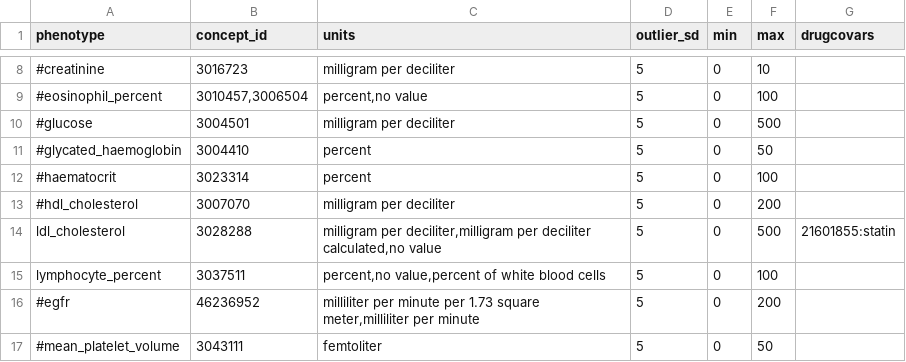
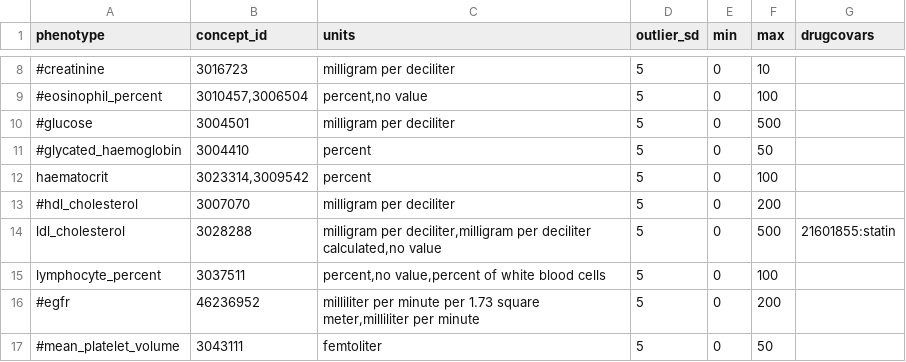
Before and after one commit to CAST-genomics/cast-workflows, a CSV file: gwas/aou/phenotype_preprocessing/quantitative_phenotypes.csv, drawn as a sheet; only a part is shown, gaps mark what is left out; the diff covers the shown part only; the diff names each change by its address in the sheet, - before the commit and + after, or states it on an @@ line.

Commit message:
update more phenotypes

```diff
--- a/gwas/aou/phenotype_preprocessing/quantitative_phenotypes.csv
+++ b/gwas/aou/phenotype_preprocessing/quantitative_phenotypes.csv
-A12 (phenotype): #haematocrit
+A12 (phenotype): haematocrit
-B12 (concept_id): 3023314
+B12 (concept_id): 3023314,3009542
```
Also changed, not shown: 21 added rows, 1 removed row and 1 edited cell elsewhere in this file.
